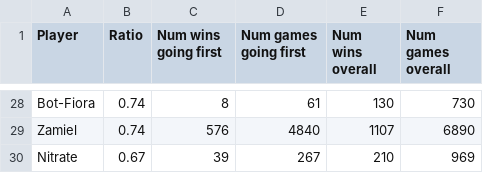
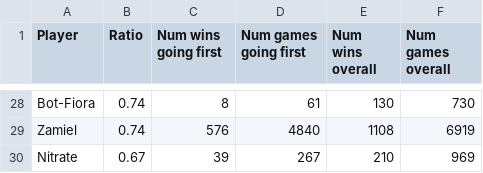
Before and after one commit to Aigul9/hanabi-stats, a TSV file: output/winrate/alice/starting_player_upd.tsv, drawn as a sheet; only a part is shown, gaps mark what is left out; the diff covers the shown part only; the diff names each change by its address in the sheet, - before the commit and + after, or states it on an @@ line.

```diff
--- a/output/winrate/alice/starting_player_upd.tsv
+++ b/output/winrate/alice/starting_player_upd.tsv
-E29 (Num wins overall): 1107
+E29 (Num wins overall): 1108
-F29 (Num games overall): 6890
+F29 (Num games overall): 6919
```
Also changed, not shown: 3 added rows, 3 removed rows, 1 moved row and 24 edited cells elsewhere in this file, 21 other files.
